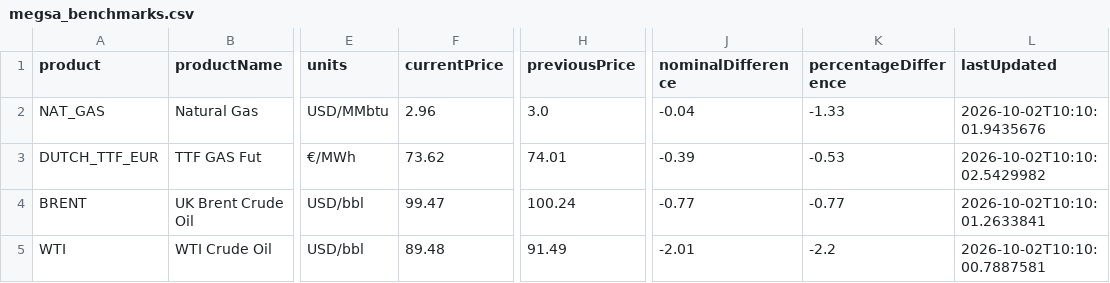
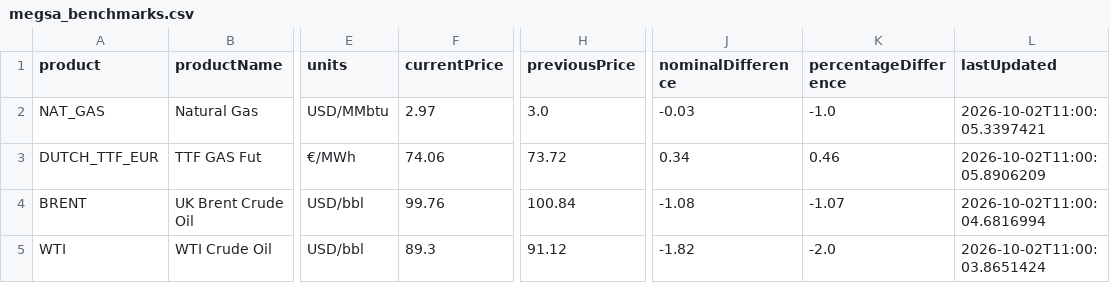
Before and after one commit to RodrigoManassero/estado-sistema-gas-rodrigo, a CSV file: public/data/megsa_benchmarks.csv, drawn as a sheet; only a part is shown, gaps mark what is left out; the diff names each change by its address in the sheet, - before the commit and + after, or states it on an @@ line.

```diff
--- a/public/data/megsa_benchmarks.csv
+++ b/public/data/megsa_benchmarks.csv
-F2 (currentPrice): 2.96
+F2 (currentPrice): 2.97
-J2 (nominalDifference): -0.04
+J2 (nominalDifference): -0.03
-K2 (percentageDifference): -1.33
+K2 (percentageDifference): -1.0
-L2 (lastUpdated): 2026-10-02T10:10:01.9435676
+L2 (lastUpdated): 2026-10-02T11:00:05.3397421
-F3 (currentPrice): 73.62
+F3 (currentPrice): 74.06
-H3 (previousPrice): 74.01
+H3 (previousPrice): 73.72
-J3 (nominalDifference): -0.39
+J3 (nominalDifference): 0.34
-K3 (percentageDifference): -0.53
+K3 (percentageDifference): 0.46
-L3 (lastUpdated): 2026-10-02T10:10:02.5429982
+L3 (lastUpdated): 2026-10-02T11:00:05.8906209
-F4 (currentPrice): 99.47
+F4 (currentPrice): 99.76
-H4 (previousPrice): 100.24
+H4 (previousPrice): 100.84
-J4 (nominalDifference): -0.77
+J4 (nominalDifference): -1.08
-K4 (percentageDifference): -0.77
+K4 (percentageDifference): -1.07
-L4 (lastUpdated): 2026-10-02T10:10:01.2633841
+L4 (lastUpdated): 2026-10-02T11:00:04.6816994
-F5 (currentPrice): 89.48
+F5 (currentPrice): 89.3
-H5 (previousPrice): 91.49
+H5 (previousPrice): 91.12
-J5 (nominalDifference): -2.01
+J5 (nominalDifference): -1.82
-K5 (percentageDifference): -2.2
+K5 (percentageDifference): -2.0
-L5 (lastUpdated): 2026-10-02T10:10:00.7887581
+L5 (lastUpdated): 2026-10-02T11:00:03.8651424
```
Also changed, not shown: 22 other files.
